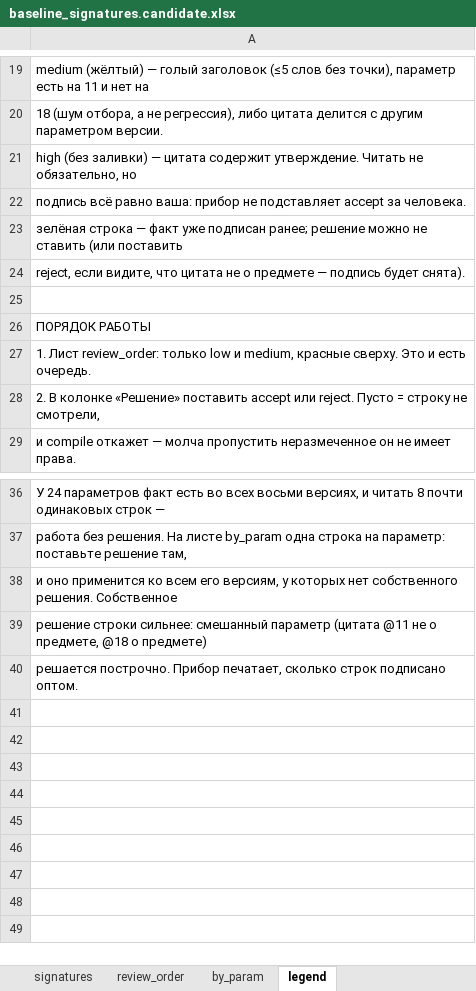
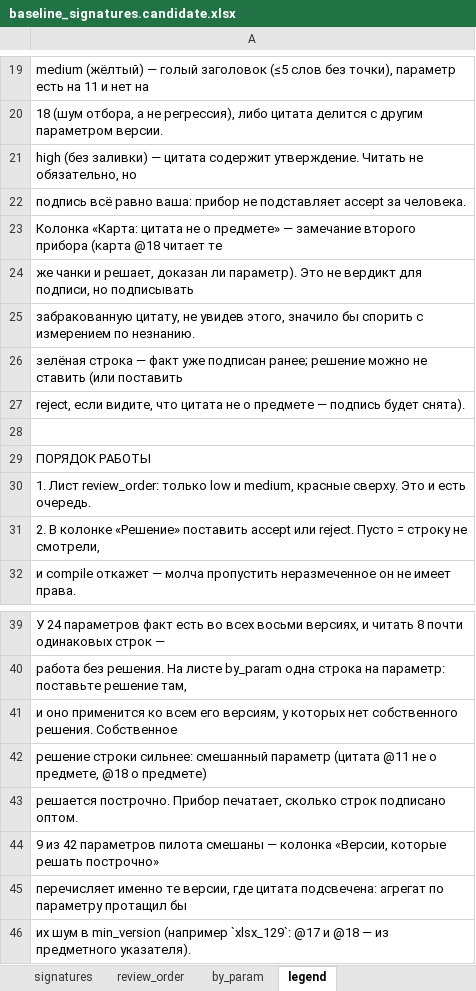
Before and after one commit to drbye78/cohound, an Excel workbook: packages/ru-pg-dbms/sources/baseline_signatures.candidate.xlsx, sheet legend, drawn as a sheet; only a part is shown, gaps mark what is left out; values as stored, in another font and other column widths than the file's, no borders; the diff names each change by its address in the sheet, - before the commit and + after, or states it on an @@ line.

Commit message:
scripts: замечание карты в разметке подписей + решение по параметру
Две вещи, без которых XLSX подписывался бы вслепую:

1. Карта @18 — второй прибор на том же корпусе, и она уже забраковала 13
   параметров («цитата не о предмете»). 5 из них входят в 42 параметра с
   принятыми present-фактами, и подписывающий об этом не знал. Теперь
   --map-dir даёт колонку «Карта: цитата не о предмете» и причину в подсветке
   (medium). Это не вердикт для подписи — у карты свой порог, — но спорить с
   измерением по незнанию нельзя. Карта @18 не судит о цитате @11: версия
   сравнивается по мажору.

2. Решение по параметру (лист by_param) применяется ко всем его версиям, а
   собственное решение строки сильнее. Замер: 42 параметра с present, 24 есть
   во всех восьми версиях, 9 смешаны (например xlsx_129: @12–@16 high, @17–@18
   из предметного указателя) — колонка «Версии, которые решать построчно»
   называет их, чтобы агрегат не протащил шум в min_version.

Итог разметки: 255 строк, low 29 / medium 71 / high 155; в очереди 98, уже
подписано 2. Проверено на копии пакета: 42 решения по параметрам → 255
accepted → propose даёт direct 40 (min_version 11 у 27 параметров).
В настоящем пакете подписи не ставились.

14 тестов (замечание карты, изоляция версий, решение по параметру и его
перекрытие построчным).

```diff
--- a/packages/ru-pg-dbms/sources/baseline_signatures.candidate.xlsx (sheet legend)
+++ b/packages/ru-pg-dbms/sources/baseline_signatures.candidate.xlsx (sheet legend)
+row 23: Колонка «Карта: цитата не о предмете» — замечание второго прибора (карта @18 читает те
+row 24: же чанки и решает, доказан ли параметр). Это не вердикт для подписи, но подписывать
+row 25: забракованную цитату, не увидев этого, значило бы спорить с измерением по незнанию.
+row 44: 9 из 42 параметров пилота смешаны — колонка «Версии, которые решать построчно»
+row 45: перечисляет именно те версии, где цитата подсвечена: агрегат по параметру протащил бы
+row 46: их шум в min_version (например `xlsx_129`: @17 и @18 — из предметного указателя).
```
Also changed, not shown: sheet by_param, sheet signatures, sheet review_order, 3 other files.
